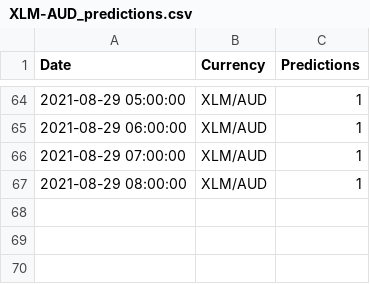
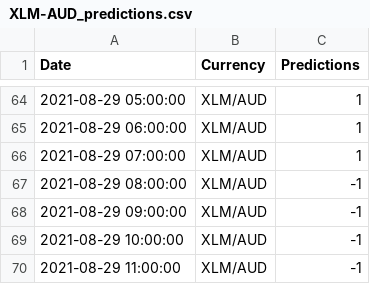
Before and after one commit to HemangLunagaria/project_2_ml_trading, a CSV file: Data_ML_models_training/Resources/XLM-AUD_predictions.csv, drawn as a sheet; only a part is shown, gaps mark what is left out.

```diff
--- a/Data_ML_models_training/Resources/XLM-AUD_predictions.csv
+++ b/Data_ML_models_training/Resources/XLM-AUD_predictions.csv
@@ -66,2 +66,5 @@ Date,Currency,Predictions
 2021-08-29 07:00:00,XLM/AUD,1
-2021-08-29 08:00:00,XLM/AUD,1
+2021-08-29 08:00:00,XLM/AUD,-1
+2021-08-29 09:00:00,XLM/AUD,-1
+2021-08-29 10:00:00,XLM/AUD,-1
+2021-08-29 11:00:00,XLM/AUD,-1
```
Also changed, not shown: Data_ML_models_training/Resources/ADA-AUD_predictions.csv, Data_ML_models_training/Resources/BCH-AUD_predictions.csv, 4 other files.
